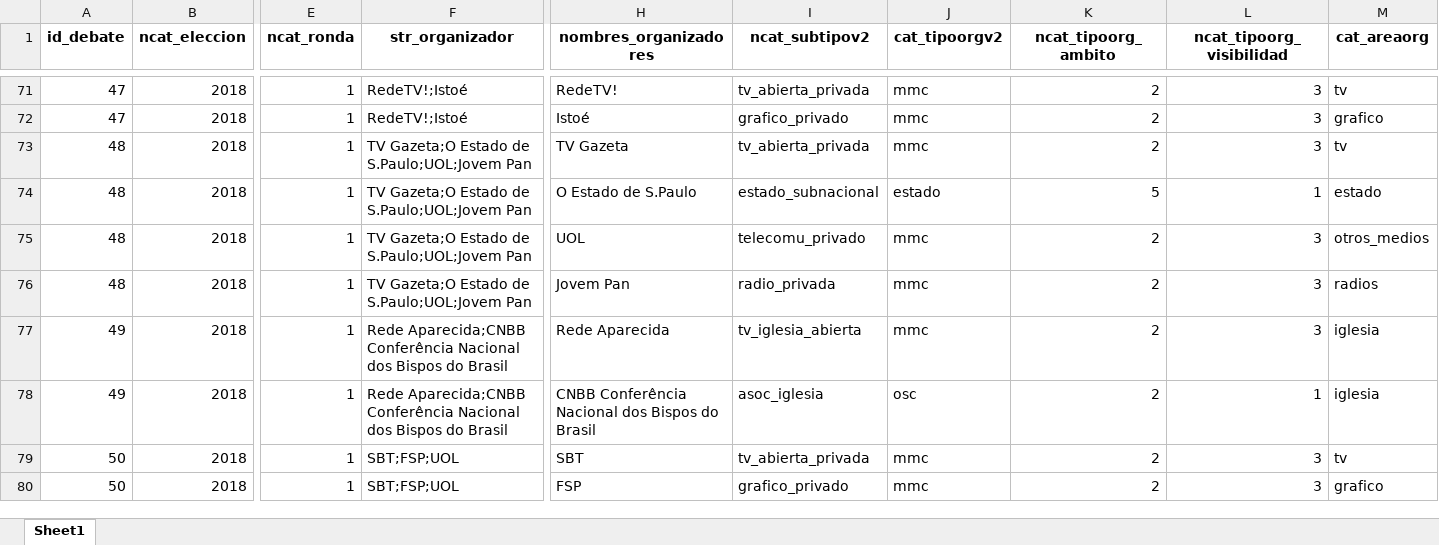
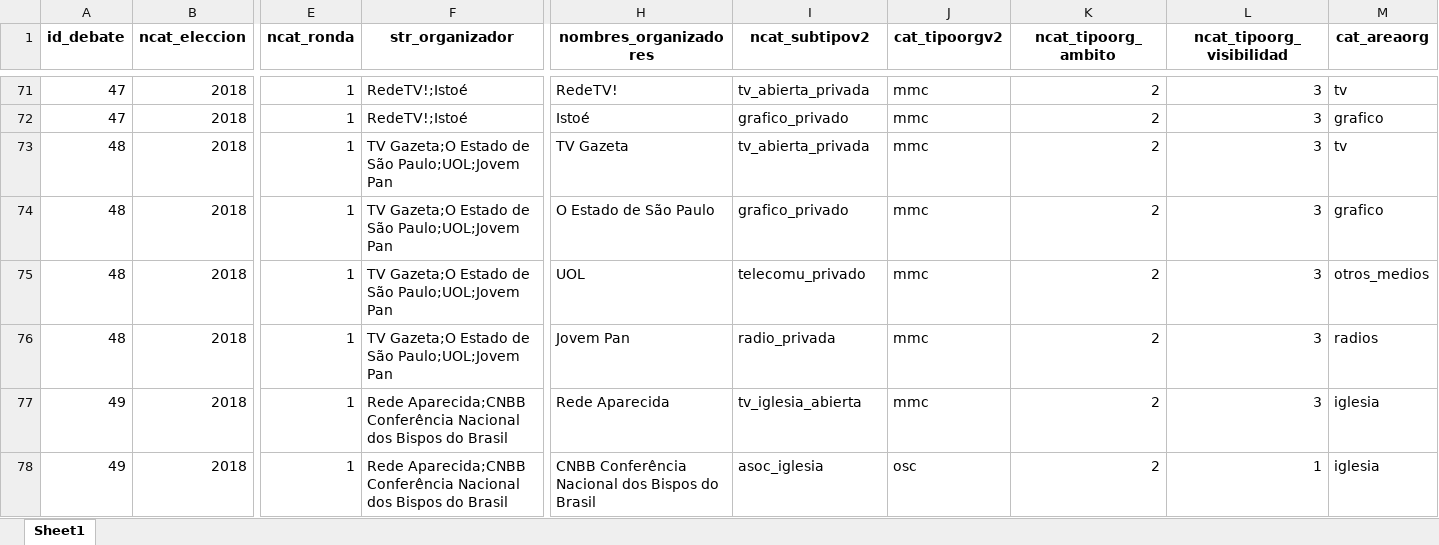
Before and after one commit to verenahantzsch/debates_latam2024, an Excel workbook: tesis_doctorado/datav2023/base_organizadoresv2023.xlsx, sheet Sheet1, drawn as a sheet; only a part is shown, gaps mark what is left out; the shorter side is filled out with more unchanged rows; values as stored, in another font and other column widths than the file's, no borders; the diff covers the shown part only; the diff names each change by its address in the sheet, - before the commit and + after, or states it on an @@ line.

```diff
--- a/tesis_doctorado/datav2023/base_organizadoresv2023.xlsx (sheet Sheet1)
+++ b/tesis_doctorado/datav2023/base_organizadoresv2023.xlsx (sheet Sheet1)
-F73:F76 (str_organizador): TV Gazeta;O Estado de S.Paulo;UOL;Jovem Pan
+F73:F76 (str_organizador): TV Gazeta;O Estado de São Paulo;UOL;Jovem Pan
-H74 (nombres_organizadores): O Estado de S.Paulo
+H74 (nombres_organizadores): O Estado de São Paulo
-I74 (ncat_subtipov2): estado_subnacional
+I74 (ncat_subtipov2): grafico_privado
-J74 (cat_tipoorgv2): estado
+J74 (cat_tipoorgv2): mmc
-K74 (ncat_tipoorg_ambito): 5
+K74 (ncat_tipoorg_ambito): 2
-L74 (ncat_tipoorg_visibilidad): 1
+L74 (ncat_tipoorg_visibilidad): 3
-M74 (cat_areaorg): estado
+M74 (cat_areaorg): grafico
```
Also changed, not shown: 8 added rows, 2 removed rows and 23 edited cells elsewhere in this sheet, tesis_doctorado/datav2023/all_candidates.xlsx, tesis_doctorado/datav2023/base_formatos_longv2023.xlsx, 11 other files.
